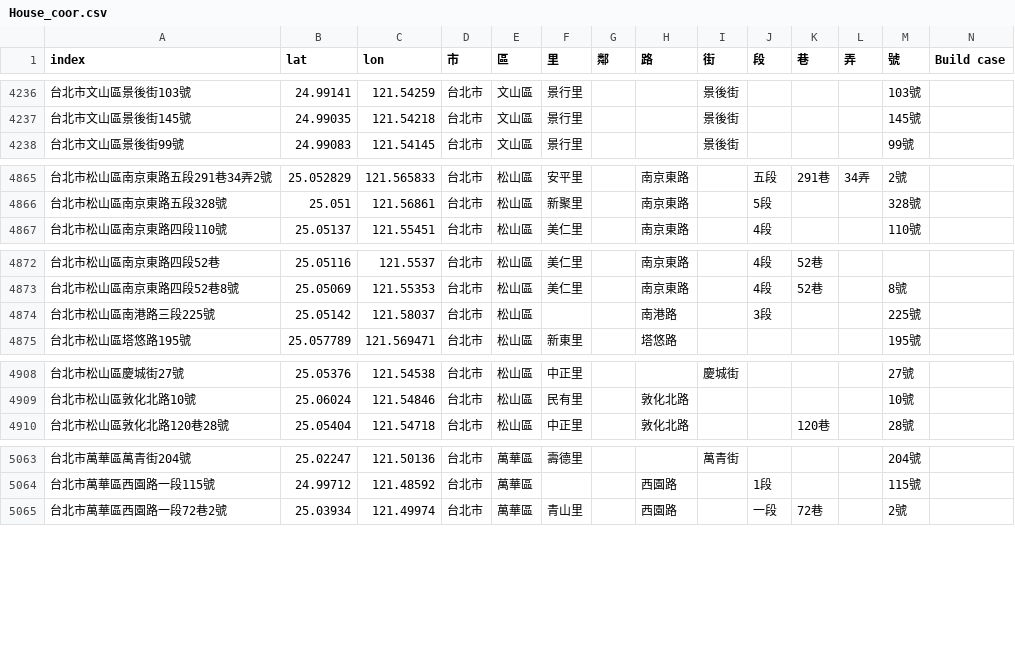
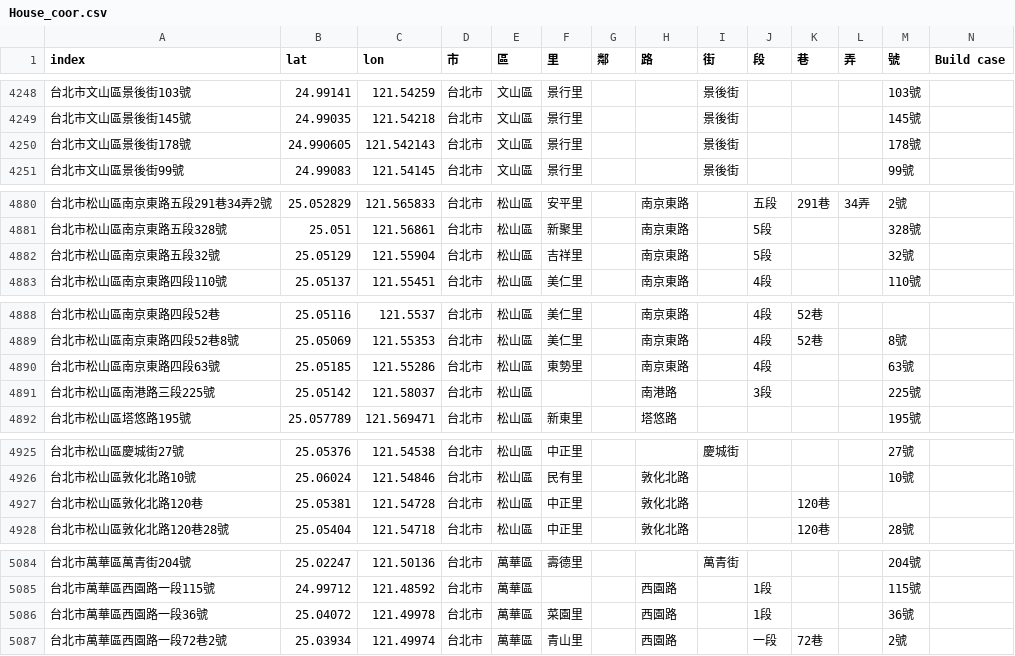
Before and after one commit to SSP6258/house_app, a CSV file: house_data/database/House_coor.csv, drawn as a sheet; only a part is shown, gaps mark what is left out; the diff covers the shown part only; the diff names each change by its address in the sheet, - before the commit and + after, or states it on an @@ line.

```diff
--- a/house_data/database/House_coor.csv
+++ b/house_data/database/House_coor.csv
+row 4250: 台北市文山區景後街178號 | 24.990605 | 121.542143 | 台北市 | 文山區 | 景行里 |  |  | 景後街 |  |  |  | 178號
+row 4882: 台北市松山區南京東路五段32號 | 25.05129 | 121.55904 | 台北市 | 松山區 | 吉祥里 |  | 南京東路 |  | 5段 |  |  | 32號
+row 4890: 台北市松山區南京東路四段63號 | 25.05185 | 121.55286 | 台北市 | 松山區 | 東勢里 |  | 南京東路 |  | 4段 |  |  | 63號
+row 4927: 台北市松山區敦化北路120巷 | 25.05381 | 121.54728 | 台北市 | 松山區 | 中正里 |  | 敦化北路 |  |  | 120巷
+row 5086: 台北市萬華區西園路一段36號 | 25.04072 | 121.49978 | 台北市 | 萬華區 | 菜園里 |  | 西園路 |  | 1段 |  |  | 36號
```
Also changed, not shown: 17 added rows and 14 edited cells elsewhere in this file.
